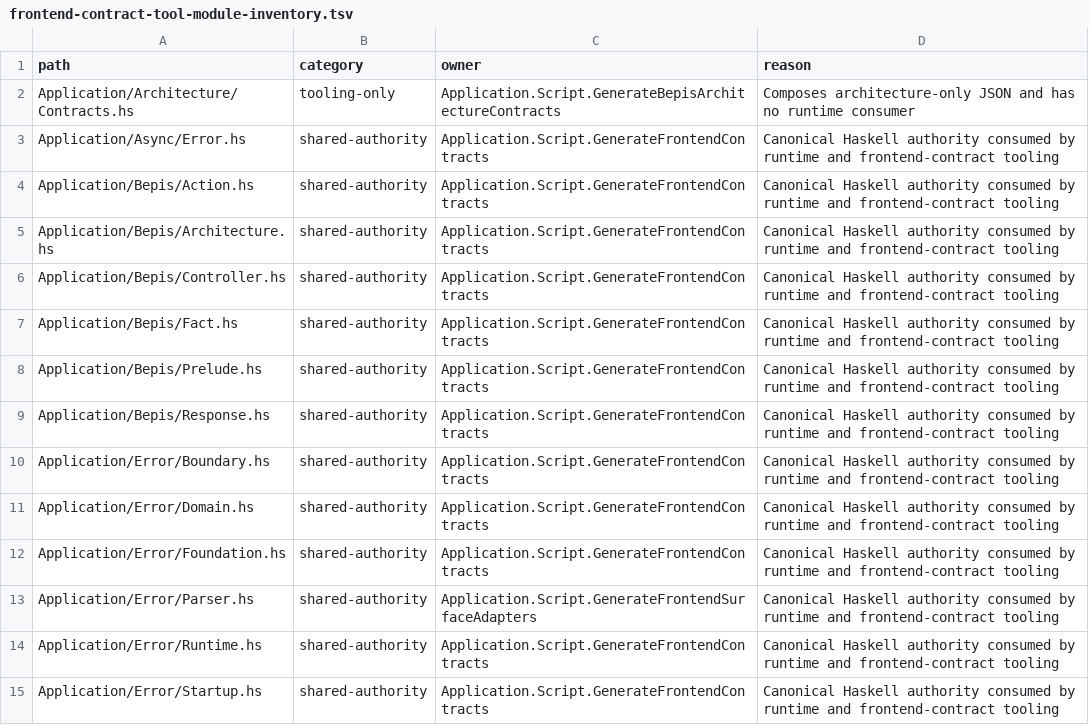
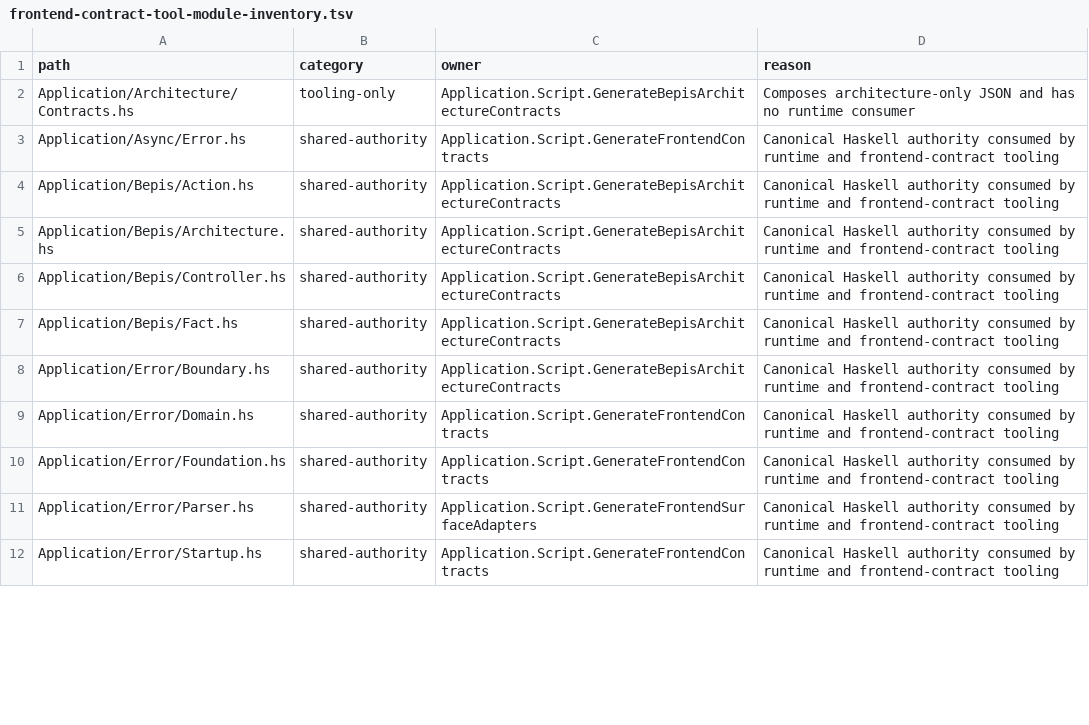
Before and after one commit to BeaudanBrown/ihp-roster, a TSV file: Config/nix/frontend-contract-tool-module-inventory.tsv, drawn as a sheet; only a part is shown; the diff covers the shown part only.

Commit message:
Remove fictitious shift-colour allocation policy (#528)
Pass the required generated ColourKey enum directly from both nominal controller fields to mutations. Delete identity allocation/normalization, the unreachable Maybe fallback, and fake venue/model-context IO. Preserve public enum/default/palette/CSS facade and all persistence, authorization and durable publication behavior.

Remove the pure helper dependency on Web.Controller.Prelude. Regenerate the exact tooling module inventory through its canonical owner: generator closure drops from 114 to 93 modules, without changing generation output or authority policy.

Characterized unchanged HTTP behavior before deletion: pay/colour transport diagnostic order before name validation; missing differs from blank/invalid; create/update rejection causes no effects; activation/deactivation/explicit clearing preserves requested colour and pay versions, publishing once. Existing independent enum/render/reuse/auth checks retained.

Verification: 125 focused/2000 full and coverage Hspec; 100% retained colour helper coverage; typecheck; frontend-check incl124 tests/65 compilefails/generated adapters and proofs; fresh Weeder; typed authority; architecture after canonical facts refresh. Tracked generated TS/Haskell/JS hashes unchanged. Standards/Spec clean. No schema change or migration needed; view/form/CSS unchanged. Closure awaits approval.

```diff
--- a/Config/nix/frontend-contract-tool-module-inventory.tsv
+++ b/Config/nix/frontend-contract-tool-module-inventory.tsv
@@ -3,9 +3,7 @@ Application/Architecture/Contracts.hs	tooling-only	Application.Script.GenerateBe
 Application/Async/Error.hs	shared-authority	Application.Script.GenerateFrontendContracts	Canonical Haskell authority consumed by runtime and frontend-contract tooling
-Application/Bepis/Action.hs	shared-authority	Application.Script.GenerateFrontendContracts	Canonical Haskell authority consumed by runtime and frontend-contract tooling
-Application/Bepis/Architecture.hs	shared-authority	Application.Script.GenerateFrontendContracts	Canonical Haskell authority consumed by runtime and frontend-contract tooling
-Application/Bepis/Controller.hs	shared-authority	Application.Script.GenerateFrontendContracts	Canonical Haskell authority consumed by runtime and frontend-contract tooling
-Application/Bepis/Fact.hs	shared-authority	Application.Script.GenerateFrontendContracts	Canonical Haskell authority consumed by runtime and frontend-contract tooling
-Application/Bepis/Prelude.hs	shared-authority	Application.Script.GenerateFrontendContracts	Canonical Haskell authority consumed by runtime and frontend-contract tooling
-Application/Bepis/Response.hs	shared-authority	Application.Script.GenerateFrontendContracts	Canonical Haskell authority consumed by runtime and frontend-contract tooling
-Application/Error/Boundary.hs	shared-authority	Application.Script.GenerateFrontendContracts	Canonical Haskell authority consumed by runtime and frontend-contract tooling
+Application/Bepis/Action.hs	shared-authority	Application.Script.GenerateBepisArchitectureContracts	Canonical Haskell authority consumed by runtime and frontend-contract tooling
+Application/Bepis/Architecture.hs	shared-authority	Application.Script.GenerateBepisArchitectureContracts	Canonical Haskell authority consumed by runtime and frontend-contract tooling
+Application/Bepis/Controller.hs	shared-authority	Application.Script.GenerateBepisArchitectureContracts	Canonical Haskell authority consumed by runtime and frontend-contract tooling
+Application/Bepis/Fact.hs	shared-authority	Application.Script.GenerateBepisArchitectureContracts	Canonical Haskell authority consumed by runtime and frontend-contract tooling
+Application/Error/Boundary.hs	shared-authority	Application.Script.GenerateBepisArchitectureContracts	Canonical Haskell authority consumed by runtime and frontend-contract tooling
 Application/Error/Domain.hs	shared-authority	Application.Script.GenerateFrontendContracts	Canonical Haskell authority consumed by runtime and frontend-contract tooling
@@ -13,3 +11,2 @@ Application/Error/Foundation.hs	shared-authority	Application.Script.GenerateFron
 Application/Error/Parser.hs	shared-authority	Application.Script.GenerateFrontendSurfaceAdapters	Canonical Haskell authority consumed by runtime and frontend-contract tooling
-Application/Error/Runtime.hs	shared-authority	Application.Script.GenerateFrontendContracts	Canonical Haskell authority consumed by runtime and frontend-contract tooling
 Application/Error/Startup.hs	shared-authority	Application.Script.GenerateFrontendContracts	Canonical Haskell authority consumed by runtime and frontend-contract tooling
```
Also changed, not shown: 18 removed rows and 4 edited cells elsewhere in this file, 4 other files.
